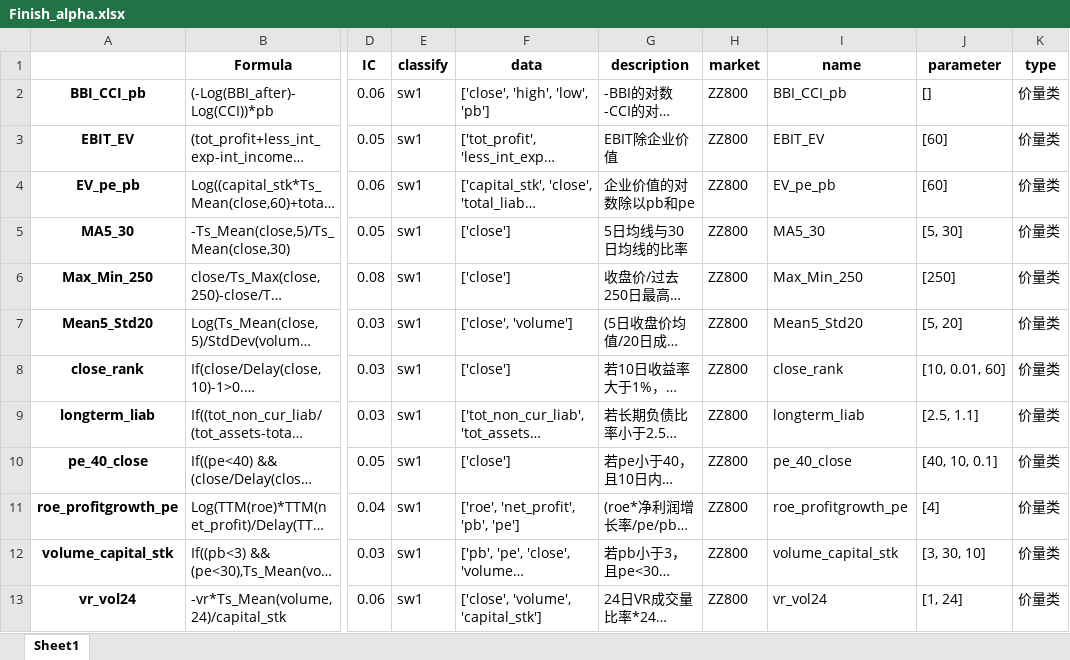
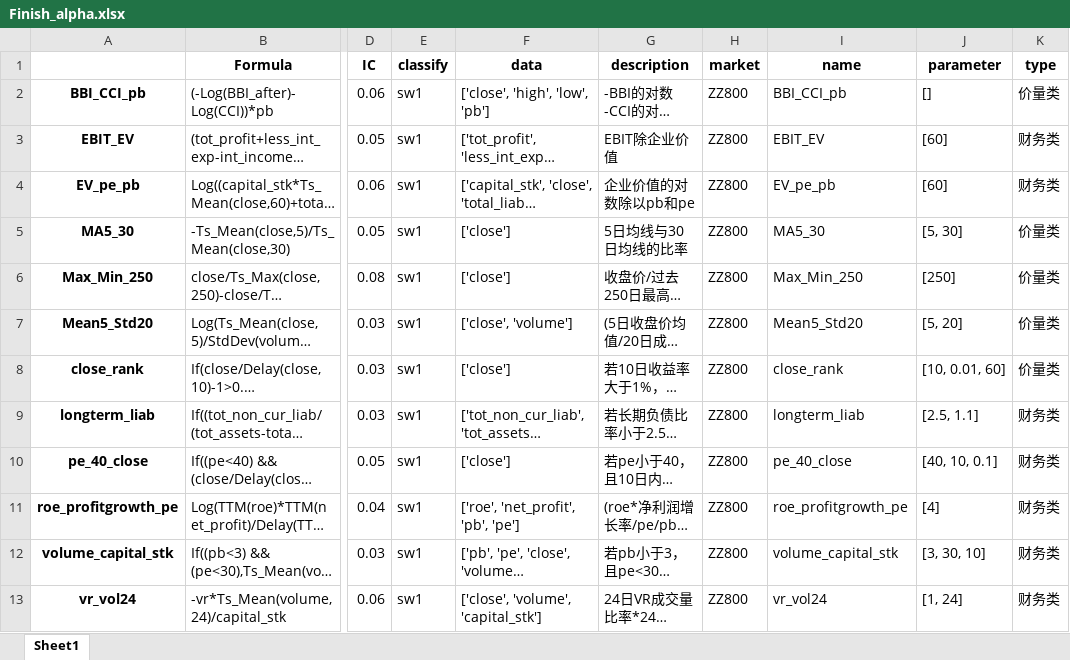
Before and after one commit to gujunlun/HelloGit, an Excel workbook: 10_Factors/Finish_alpha.xlsx, sheet Sheet1, drawn as a sheet; only a part is shown, gaps mark what is left out; long unchanged cells end in …; values as stored, in another font and other column widths than the file's, no borders; the diff names each change by its address in the sheet, - before the commit and + after, or states it on an @@ line.

Commit message:
10_Factors

```diff
--- a/10_Factors/Finish_alpha.xlsx (sheet Sheet1)
+++ b/10_Factors/Finish_alpha.xlsx (sheet Sheet1)
-K3:K4 (type): 价量类
+K3:K4 (type): 财务类
-K9:K13 (type): 价量类
+K9:K13 (type): 财务类
```
Also changed, not shown: 1 other file.
